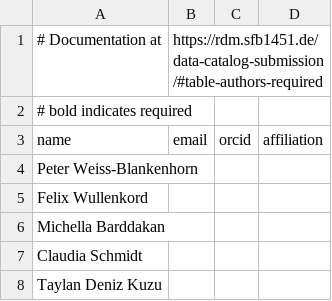
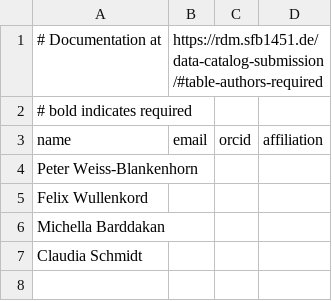
Before and after one commit to sfb1451/projects-Z03, a TSV file: .datalad/tabby/MRI_data_Juelich/authors@tby-crc1451v0.tsv, drawn as a sheet; the diff names each change by its address in the sheet, - before the commit and + after, or states it on an @@ line.

```diff
--- a/.datalad/tabby/MRI_data_Juelich/authors@tby-crc1451v0.tsv
+++ b/.datalad/tabby/MRI_data_Juelich/authors@tby-crc1451v0.tsv
-row 8: Taylan Deniz Kuzu
```
Also changed, not shown: .datalad/tabby/MRI_data_Juelich/dataset@tby-crc1451v0.tsv, .datalad/tabby/MRI_data_Juelich/files@tby-ds1.tsv.
